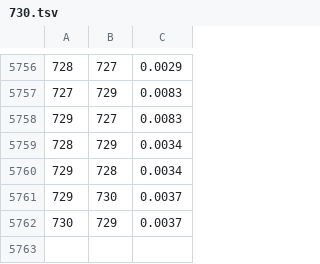
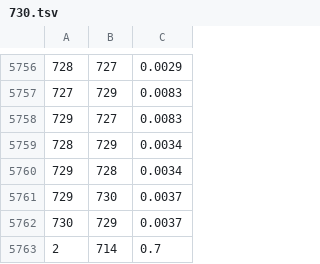
Before and after one commit to ecohealthalliance/yenpathy, a TSV file: inst/data-raw/730.tsv, drawn as a sheet; only a part is shown, gaps mark what is left out; the diff names each change by its address in the sheet, - before the commit and + after, or states it on an @@ line.

```diff
--- a/inst/data-raw/730.tsv
+++ b/inst/data-raw/730.tsv
+row 5763: 2 | 714 | 0.7
```
Also changed, not shown: 4 other files.
